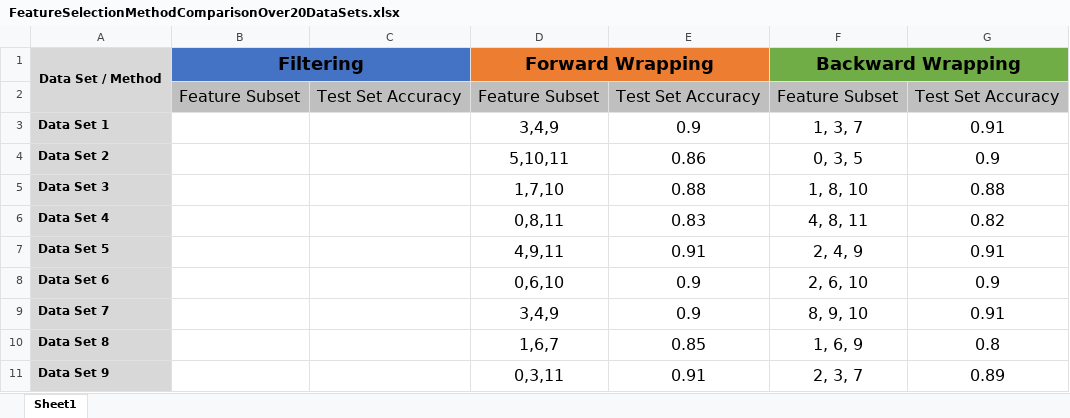
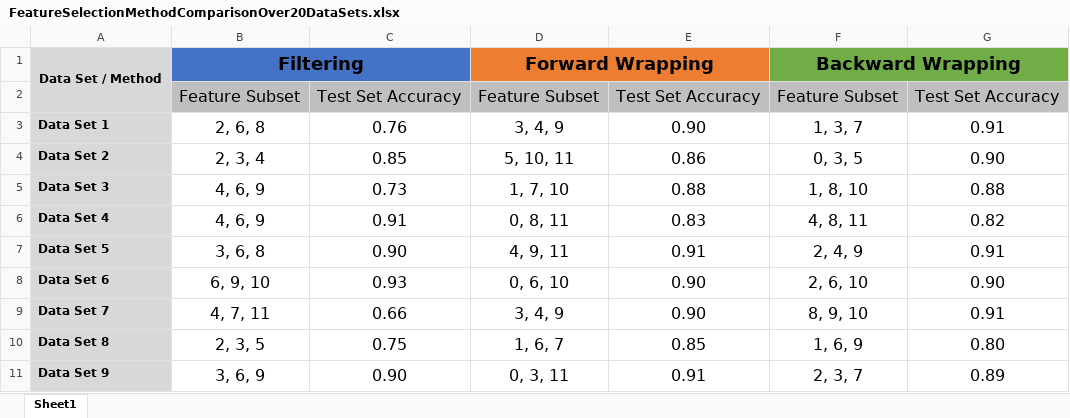
Before and after one commit to edforsberg/MMV440_project3, an Excel workbook: SavedData/FeatureSelectionMethodComparisonOver20DataSets.xlsx, sheet Sheet1, drawn as a sheet; only a part is shown; values as stored, in another font and other column widths than the file's, no borders; charts and pictures not drawn; the diff covers the shown part only; the diff names each change by its address in the sheet, - before the commit and + after, or states it on an @@ line.

Commit message:
dasdas

```diff
--- a/SavedData/FeatureSelectionMethodComparisonOver20DataSets.xlsx (sheet Sheet1)
+++ b/SavedData/FeatureSelectionMethodComparisonOver20DataSets.xlsx (sheet Sheet1)
-B3: (empty)
+B3: 2, 6, 8
-C3: (empty)
+C3: 0.76
-D3: 3,4,9
+D3: 3, 4, 9
-E3: 0.9
+E3: 0.90
-B4: (empty)
+B4: 2, 3, 4
-C4: (empty)
+C4: 0.85
-D4: 5,10,11
+D4: 5, 10, 11
-G4: 0.9
+G4: 0.90
-B5:B6: (empty)
+B5:B6: 4, 6, 9
-C5: (empty)
+C5: 0.73
-D5: 1,7,10
+D5: 1, 7, 10
-C6: (empty)
+C6: 0.91
-D6: 0,8,11
+D6: 0, 8, 11
-B7: (empty)
+B7: 3, 6, 8
-C7: (empty)
+C7: 0.90
-D7: 4,9,11
+D7: 4, 9, 11
-B8: (empty)
+B8: 6, 9, 10
-C8: (empty)
+C8: 0.93
-D8: 0,6,10
+D8: 0, 6, 10
-E8:E9: 0.9
+E8:E9: 0.90
-G8: 0.9
+G8: 0.90
-B9: (empty)
+B9: 4, 7, 11
-C9: (empty)
+C9: 0.66
-D9: 3,4,9
+D9: 3, 4, 9
-B10: (empty)
+B10: 2, 3, 5
-C10: (empty)
+C10: 0.75
-D10: 1,6,7
+D10: 1, 6, 7
-G10: 0.8
+G10: 0.80
-B11: (empty)
+B11: 3, 6, 9
-C11: (empty)
+C11: 0.90
-D11: 0,3,11
+D11: 0, 3, 11
```
Also changed, not shown: 38 edited cells elsewhere in this sheet, charts or pictures.
